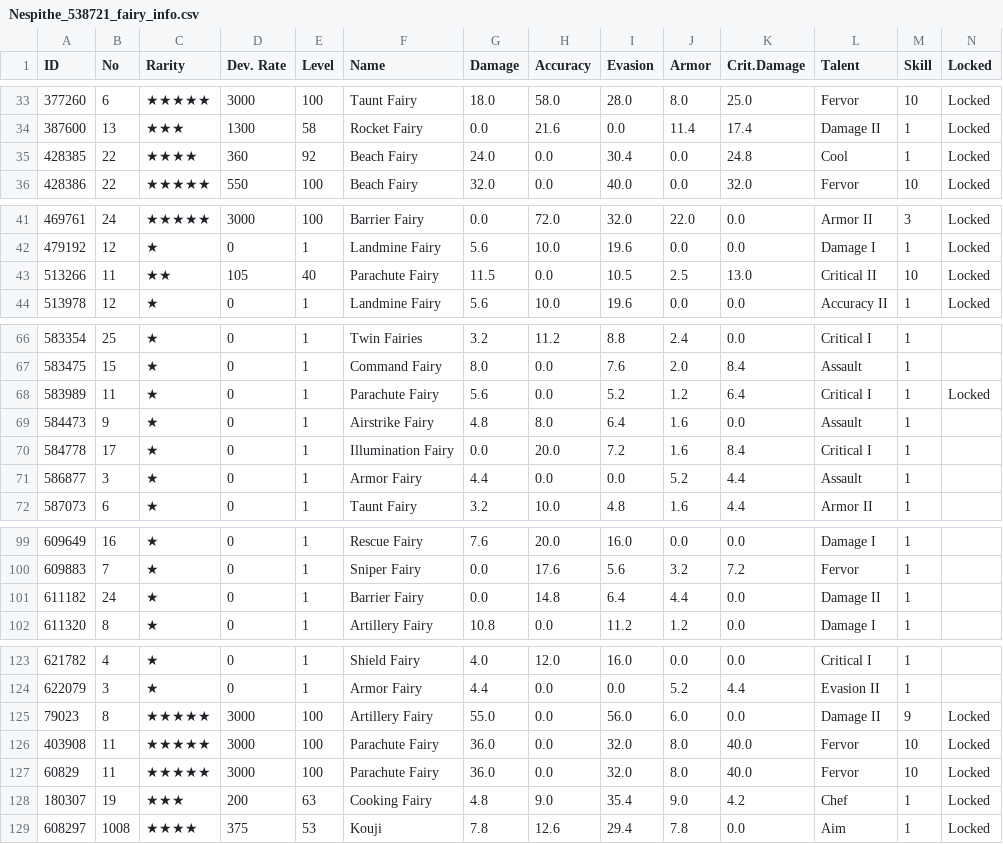
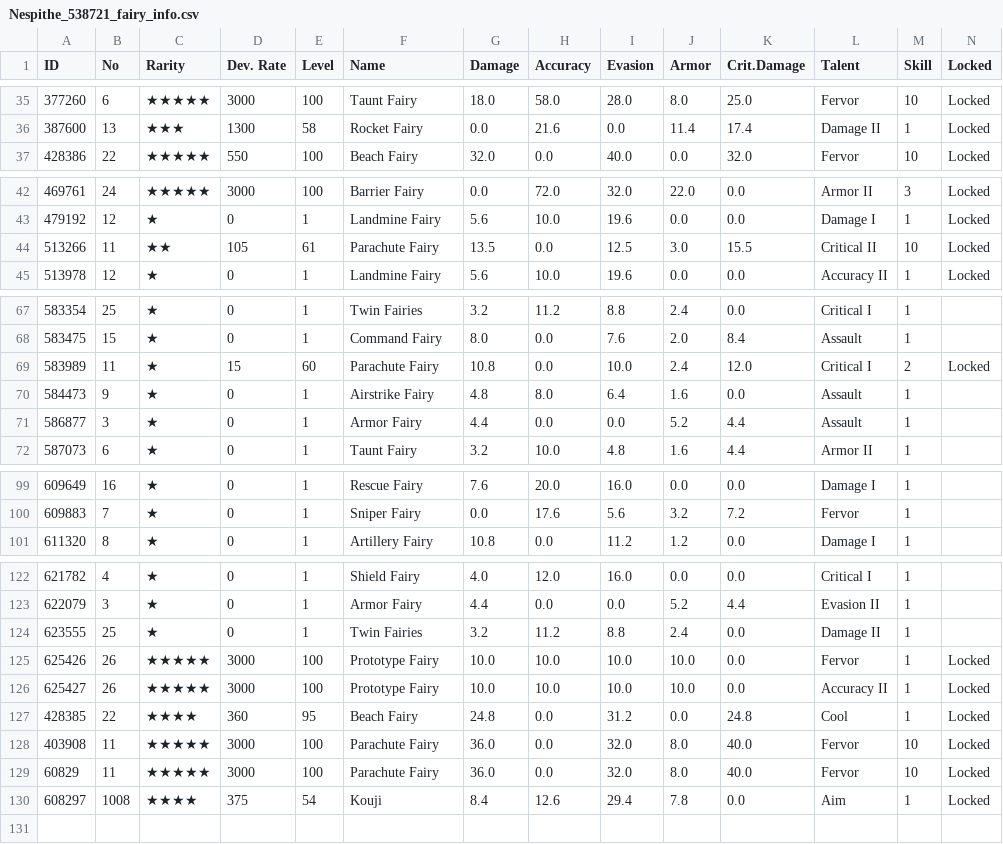
Before and after one commit to Big-Stupid-Jellyfish/gf-data, a CSV file: csv/Nespithe_538721_fairy_info.csv, drawn as a sheet; only a part is shown, gaps mark what is left out; the diff covers the shown part only.

```diff
--- a/csv/Nespithe_538721_fairy_info.csv
+++ b/csv/Nespithe_538721_fairy_info.csv
@@ -34,3 +36,2 @@
 387600,13,★★★,1300,58,Rocket Fairy,0.0,21.6,0.0,11.4,17.4,Damage II,1,Locked
-428385,22,★★★★,360,92,Beach Fairy,24.0,0.0,30.4,0.0,24.8,Cool,1,Locked
 428386,22,★★★★★,550,100,Beach Fairy,32.0,0.0,40.0,0.0,32.0,Fervor,10,Locked
@@ -42,3 +43,3 @@
 479192,12,★,0,1,Landmine Fairy,5.6,10.0,19.6,0.0,0.0,Damage I,1,Locked
-513266,11,★★,105,40,Parachute Fairy,11.5,0.0,10.5,2.5,13.0,Critical II,10,Locked
+513266,11,★★,105,61,Parachute Fairy,13.5,0.0,12.5,3.0,15.5,Critical II,10,Locked
 513978,12,★,0,1,Landmine Fairy,5.6,10.0,19.6,0.0,0.0,Accuracy II,1,Locked
@@ -67,5 +68,4 @@
 583475,15,★,0,1,Command Fairy,8.0,0.0,7.6,2.0,8.4,Assault,1,
-583989,11,★,0,1,Parachute Fairy,5.6,0.0,5.2,1.2,6.4,Critical I,1,Locked
+583989,11,★,15,60,Parachute Fairy,10.8,0.0,10.0,2.4,12.0,Critical I,2,Locked
 584473,9,★,0,1,Airstrike Fairy,4.8,8.0,6.4,1.6,0.0,Assault,1,
-584778,17,★,0,1,Illumination Fairy,0.0,20.0,7.2,1.6,8.4,Critical I,1,
 586877,3,★,0,1,Armor Fairy,4.4,0.0,0.0,5.2,4.4,Assault,1,
@@ -100,3 +100,2 @@
 609883,7,★,0,1,Sniper Fairy,0.0,17.6,5.6,3.2,7.2,Fervor,1,
-611182,24,★,0,1,Barrier Fairy,0.0,14.8,6.4,4.4,0.0,Damage II,1,
 611320,8,★,0,1,Artillery Fairy,10.8,0.0,11.2,1.2,0.0,Damage I,1,
@@ -124,6 +123,8 @@
 622079,3,★,0,1,Armor Fairy,4.4,0.0,0.0,5.2,4.4,Evasion II,1,
-79023,8,★★★★★,3000,100,Artillery Fairy,55.0,0.0,56.0,6.0,0.0,Damage II,9,Locked
+623555,25,★,0,1,Twin Fairies,3.2,11.2,8.8,2.4,0.0,Damage II,1,
+625426,26,★★★★★,3000,100,Prototype Fairy,10.0,10.0,10.0,10.0,0.0,Fervor,1,Locked
+625427,26,★★★★★,3000,100,Prototype Fairy,10.0,10.0,10.0,10.0,0.0,Accuracy II,1,Locked
+428385,22,★★★★,360,95,Beach Fairy,24.8,0.0,31.2,0.0,24.8,Cool,1,Locked
 403908,11,★★★★★,3000,100,Parachute Fairy,36.0,0.0,32.0,8.0,40.0,Fervor,10,Locked
 60829,11,★★★★★,3000,100,Parachute Fairy,36.0,0.0,32.0,8.0,40.0,Fervor,10,Locked
-180307,19,★★★,200,63,Cooking Fairy,4.8,9.0,35.4,9.0,4.2,Chef,1,Locked
-608297,1008,★★★★,375,53,Kouji,7.8,12.6,29.4,7.8,0.0,Aim,1,Locked
+608297,1008,★★★★,375,54,Kouji,8.4,12.6,29.4,7.8,0.0,Aim,1,Locked
```
Also changed, not shown: 1 edited cell elsewhere in this file, csv/Nespithe_538721_coalition_info.csv, csv/Nespithe_538721_doll_info.csv, 2 other files.
